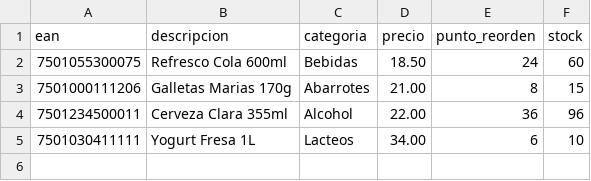
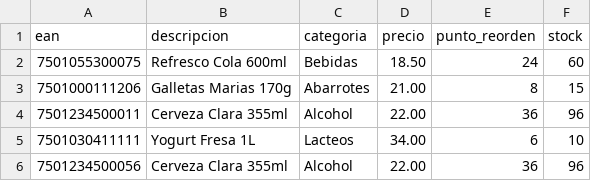
Before and after one commit to itsMarlonFTP/Proyecto-Integrador, a CSV file: SVR/datos/catalogo.csv, drawn as a sheet; the diff names each change by its address in the sheet, - before the commit and + after, or states it on an @@ line.

```diff
--- a/SVR/datos/catalogo.csv
+++ b/SVR/datos/catalogo.csv
+row 6: 7501234500056 | Cerveza Clara 355ml | Alcohol | 22.00 | 36 | 96
```
Also changed, not shown: SVR/datos/ventas_0457.csv, 3 other files.
